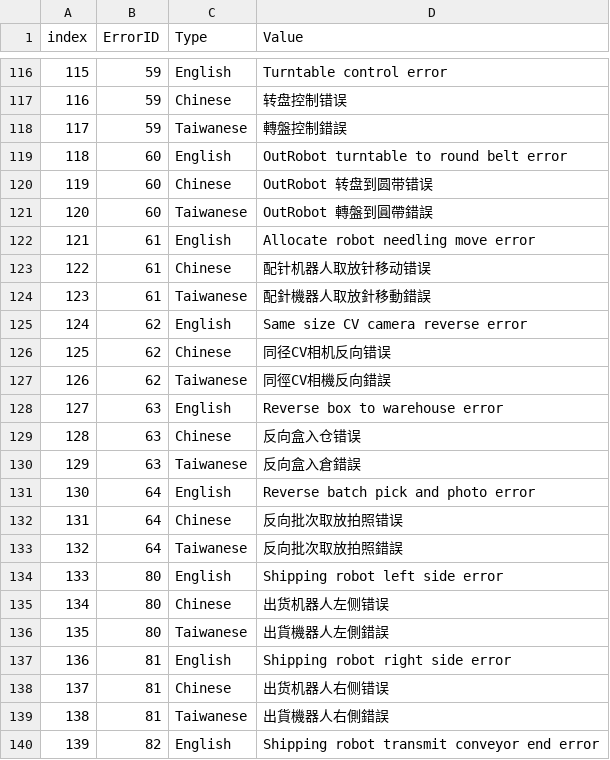
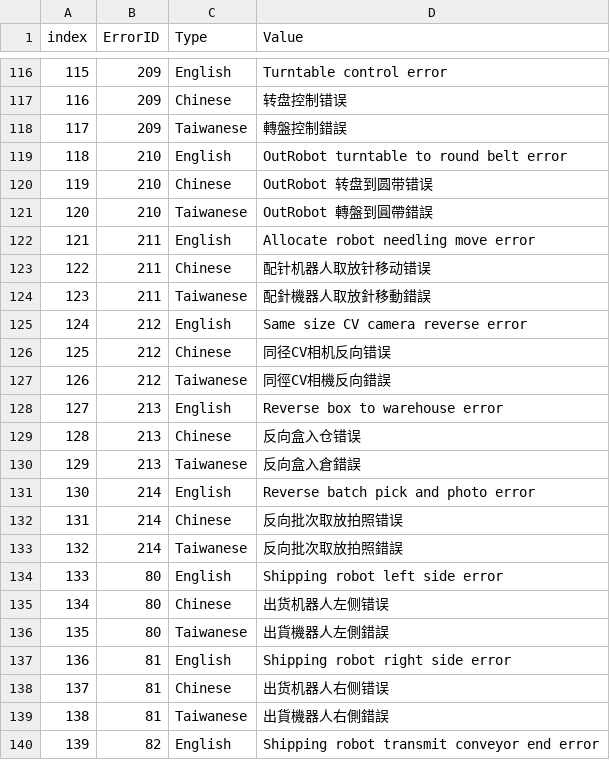
Before and after one commit to Po-Yu-Chang/TcDigitalTwin, a CSV file: GC_MSG_Long.csv, drawn as a sheet; only a part is shown, gaps mark what is left out; the diff covers the shown part only.

```diff
--- a/GC_MSG_Long.csv
+++ b/GC_MSG_Long.csv
@@ -116,19 +116,19 @@
-"115","59","English","Turntable control error"
-"116","59","Chinese","转盘控制错误"
-"117","59","Taiwanese","轉盤控制錯誤"
-"118","60","English","OutRobot turntable to round belt error"
-"119","60","Chinese","OutRobot 转盘到圆带错误"
-"120","60","Taiwanese","OutRobot 轉盤到圓帶錯誤"
-"121","61","English","Allocate robot needling move error"
-"122","61","Chinese","配针机器人取放针移动错误"
-"123","61","Taiwanese","配針機器人取放針移動錯誤"
-"124","62","English","Same size CV camera reverse error"
-"125","62","Chinese","同径CV相机反向错误"
-"126","62","Taiwanese","同徑CV相機反向錯誤"
-"127","63","English","Reverse box to warehouse error"
-"128","63","Chinese","反向盒入仓错误"
-"129","63","Taiwanese","反向盒入倉錯誤"
-"130","64","English","Reverse batch pick and photo error"
-"131","64","Chinese","反向批次取放拍照错误"
-"132","64","Taiwanese","反向批次取放拍照錯誤"
+"115","209","English","Turntable control error"
+"116","209","Chinese","转盘控制错误"
+"117","209","Taiwanese","轉盤控制錯誤"
+"118","210","English","OutRobot turntable to round belt error"
+"119","210","Chinese","OutRobot 转盘到圆带错误"
+"120","210","Taiwanese","OutRobot 轉盤到圓帶錯誤"
+"121","211","English","Allocate robot needling move error"
+"122","211","Chinese","配针机器人取放针移动错误"
+"123","211","Taiwanese","配針機器人取放針移動錯誤"
+"124","212","English","Same size CV camera reverse error"
+"125","212","Chinese","同径CV相机反向错误"
+"126","212","Taiwanese","同徑CV相機反向錯誤"
+"127","213","English","Reverse box to warehouse error"
+"128","213","Chinese","反向盒入仓错误"
+"129","213","Taiwanese","反向盒入倉錯誤"
+"130","214","English","Reverse batch pick and photo error"
+"131","214","Chinese","反向批次取放拍照错误"
+"132","214","Taiwanese","反向批次取放拍照錯誤"
 "133","80","English","Shipping robot left side error"
```
Also changed, not shown: 48 edited cells elsewhere in this file, GC_MSG_Reference.csv, 3 other files.
